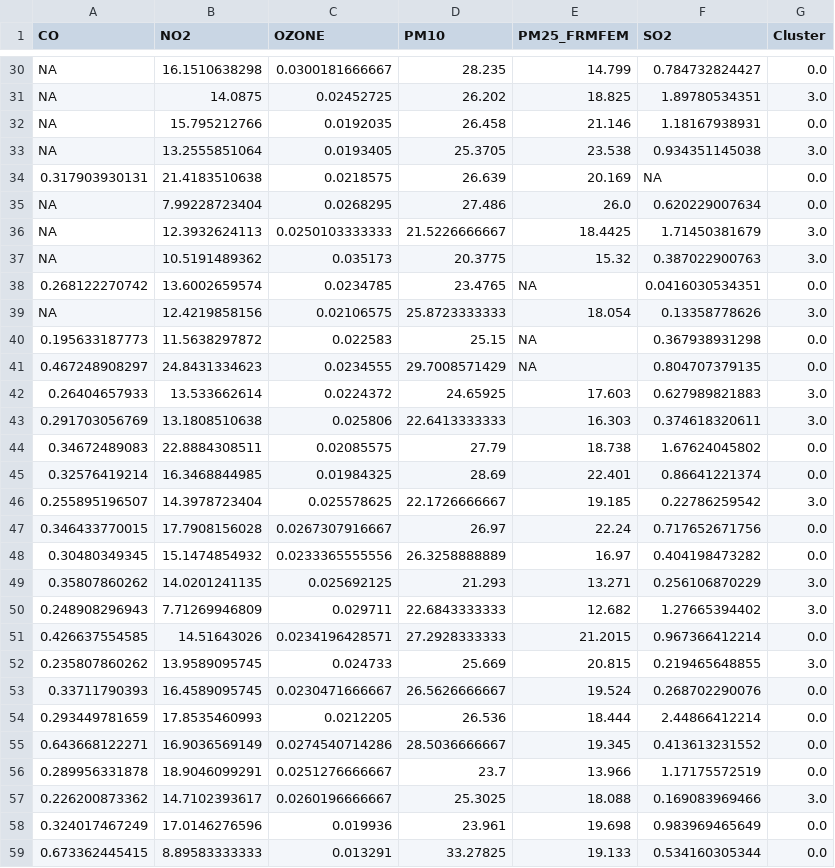
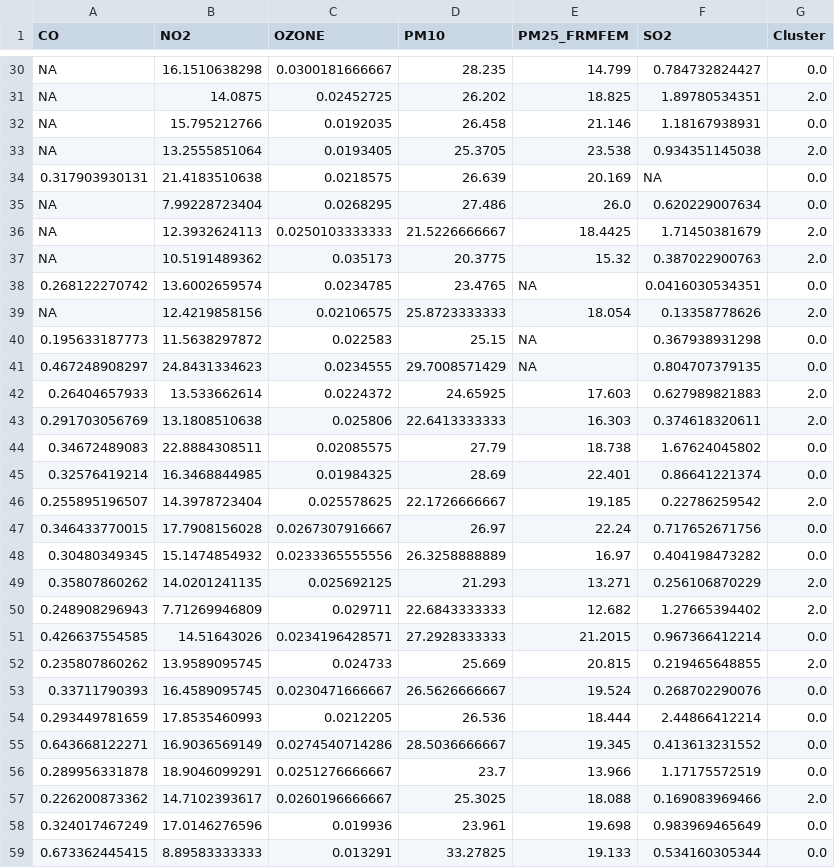
Before and after one commit to mchaffin17/AirPollutionFinalProject, a CSV file: Data/clusters_knn_france.csv (was clusters_knn_france.csv), drawn as a sheet; only a part is shown, gaps mark what is left out; the diff covers the shown part only; the diff names each change by its address in the sheet, - before the commit and + after, or states it on an @@ line.

```diff
--- a/clusters_knn_france.csv
+++ b/Data/clusters_knn_france.csv
-G31 (Cluster): 3.0
+G31 (Cluster): 2.0
-G33 (Cluster): 3.0
+G33 (Cluster): 2.0
-G36:G37 (Cluster): 3.0
+G36:G37 (Cluster): 2.0
-G39 (Cluster): 3.0
+G39 (Cluster): 2.0
-G42:G43 (Cluster): 3.0
+G42:G43 (Cluster): 2.0
-G46 (Cluster): 3.0
+G46 (Cluster): 2.0
-G49:G50 (Cluster): 3.0
+G49:G50 (Cluster): 2.0
-G52 (Cluster): 3.0
+G52 (Cluster): 2.0
-G57 (Cluster): 3.0
+G57 (Cluster): 2.0
```
Also changed, not shown: 20 edited cells elsewhere in this file, 34 other files.
